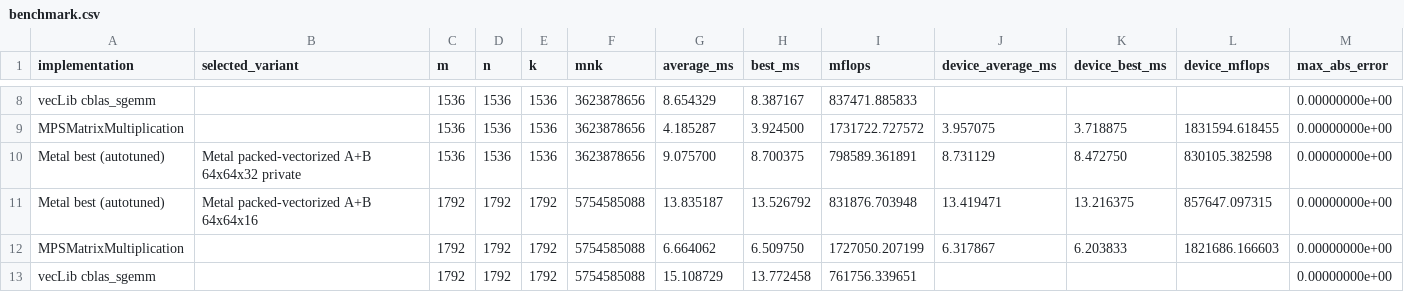
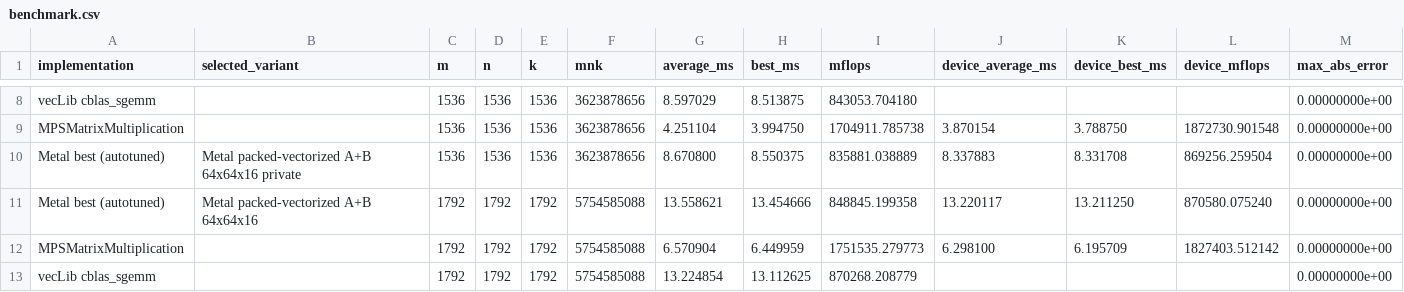
Before and after one commit to flaneur2020/flaneur2020.github.io, a CSV file: exercises/gemm-tiled/benchmark.csv, drawn as a sheet; only a part is shown, gaps mark what is left out; the diff covers the shown part only; the diff names each change by its address in the sheet, - before the commit and + after, or states it on an @@ line.

```diff
--- a/exercises/gemm-tiled/benchmark.csv
+++ b/exercises/gemm-tiled/benchmark.csv
-G8 (average_ms): 8.654329
+G8 (average_ms): 8.597029
-H8 (best_ms): 8.387167
+H8 (best_ms): 8.513875
-I8 (mflops): 837471.885833
+I8 (mflops): 843053.704180
-G9 (average_ms): 4.185287
+G9 (average_ms): 4.251104
-H9 (best_ms): 3.924500
+H9 (best_ms): 3.994750
-I9 (mflops): 1731722.727572
+I9 (mflops): 1704911.785738
-J9 (device_average_ms): 3.957075
+J9 (device_average_ms): 3.870154
-K9 (device_best_ms): 3.718875
+K9 (device_best_ms): 3.788750
-L9 (device_mflops): 1831594.618455
+L9 (device_mflops): 1872730.901548
-B10 (selected_variant): Metal packed-vectorized A+B 64x64x32 private
+B10 (selected_variant): Metal packed-vectorized A+B 64x64x16 private
-G10 (average_ms): 9.075700
+G10 (average_ms): 8.670800
-H10 (best_ms): 8.700375
+H10 (best_ms): 8.550375
-I10 (mflops): 798589.361891
+I10 (mflops): 835881.038889
-J10 (device_average_ms): 8.731129
+J10 (device_average_ms): 8.337883
-K10 (device_best_ms): 8.472750
+K10 (device_best_ms): 8.331708
-L10 (device_mflops): 830105.382598
+L10 (device_mflops): 869256.259504
-G11 (average_ms): 13.835187
+G11 (average_ms): 13.558621
-H11 (best_ms): 13.526792
+H11 (best_ms): 13.454666
-I11 (mflops): 831876.703948
+I11 (mflops): 848845.199358
-J11 (device_average_ms): 13.419471
+J11 (device_average_ms): 13.220117
-K11 (device_best_ms): 13.216375
+K11 (device_best_ms): 13.211250
-L11 (device_mflops): 857647.097315
+L11 (device_mflops): 870580.075240
-G12 (average_ms): 6.664062
+G12 (average_ms): 6.570904
-H12 (best_ms): 6.509750
+H12 (best_ms): 6.449959
-I12 (mflops): 1727050.207199
+I12 (mflops): 1751535.279773
-J12 (device_average_ms): 6.317867
+J12 (device_average_ms): 6.298100
-K12 (device_best_ms): 6.203833
+K12 (device_best_ms): 6.195709
-L12 (device_mflops): 1821686.166603
+L12 (device_mflops): 1827403.512142
-G13 (average_ms): 15.108729
+G13 (average_ms): 13.224854
-H13 (best_ms): 13.772458
+H13 (best_ms): 13.112625
-I13 (mflops): 761756.339651
+I13 (mflops): 870268.208779
```
Also changed, not shown: 46 edited cells elsewhere in this file, 5 other files.
